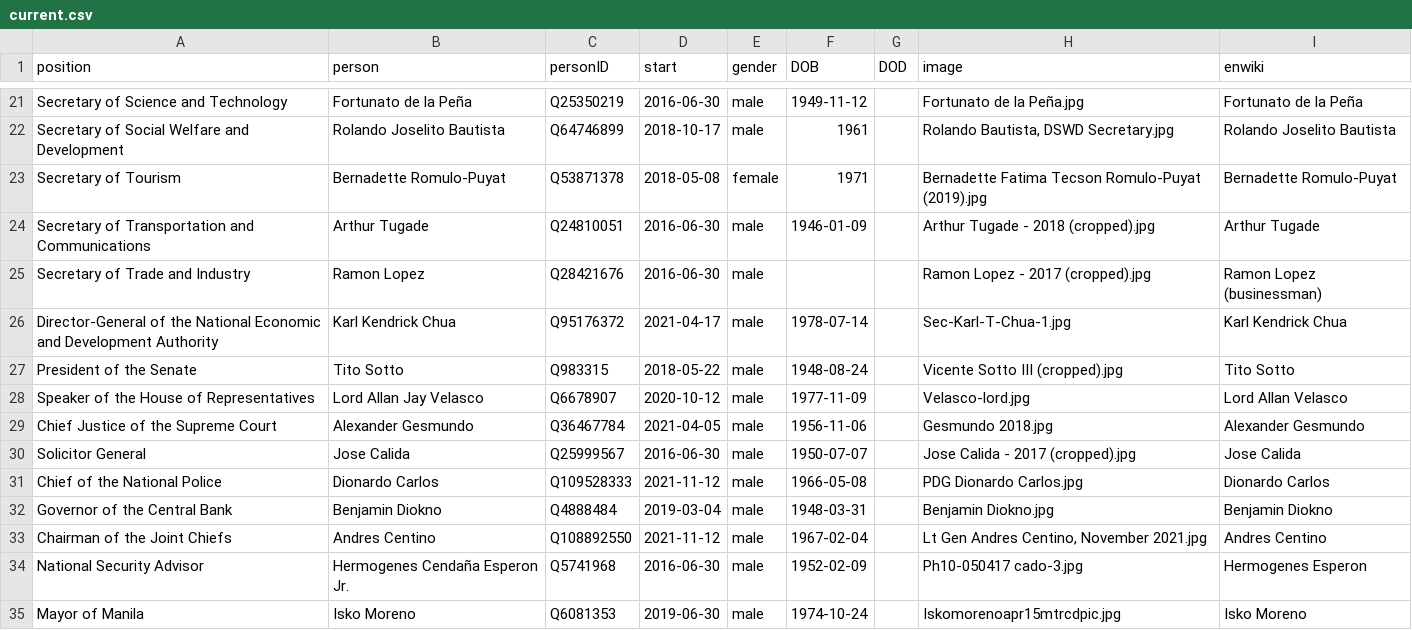
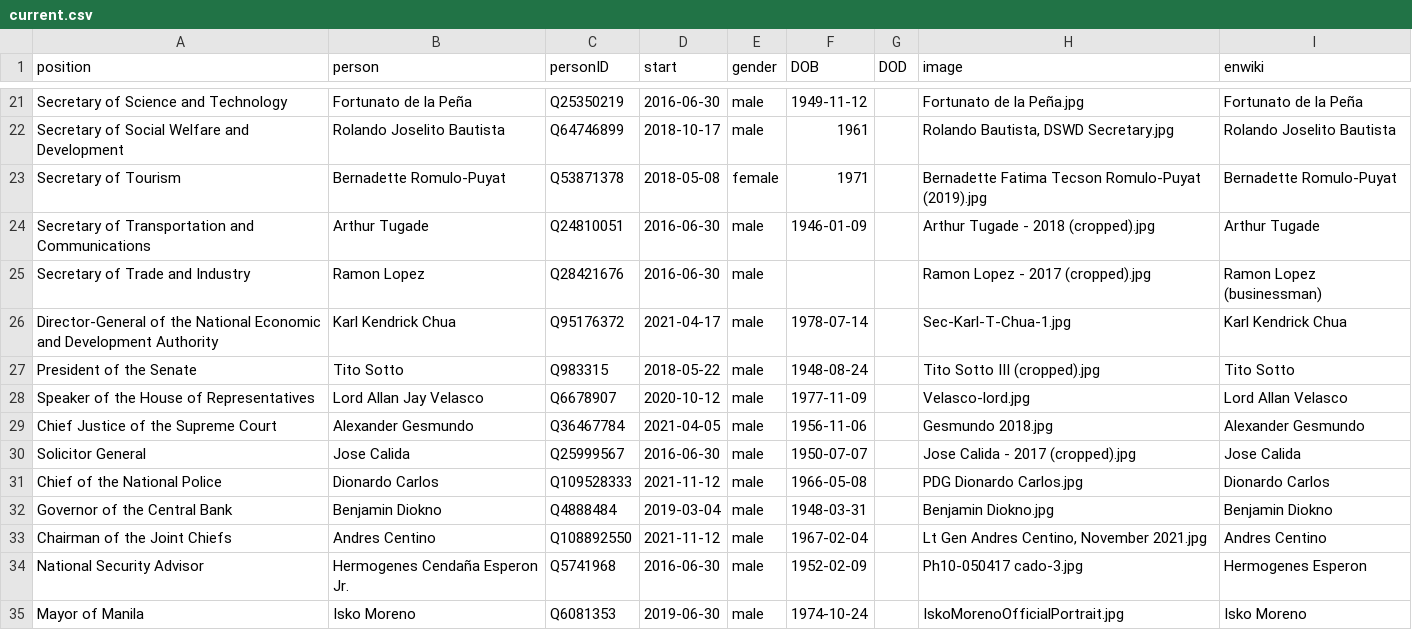
Before and after one commit to every-politician-scrapers/philippines-ministers, a CSV file: html/current.csv, drawn as a sheet; only a part is shown, gaps mark what is left out.

```diff
--- a/html/current.csv
+++ b/html/current.csv
@@ -26,3 +26,3 @@ Secretary of Trade and Industry,Ramon Lopez,Q28421676,2016-06-30,male,,,Ramon Lo
 Director-General of the National Economic and Development Authority,Karl Kendrick Chua,Q95176372,2021-04-17,male,1978-07-14,,Sec-Karl-T-Chua-1.jpg,Karl Kendrick Chua
-President of the Senate,Tito Sotto,Q983315,2018-05-22,male,1948-08-24,,Vicente Sotto III (cropped).jpg,Tito Sotto
+President of the Senate,Tito Sotto,Q983315,2018-05-22,male,1948-08-24,,Tito Sotto III (cropped).jpg,Tito Sotto
 Speaker of the House of Representatives,Lord Allan Jay Velasco,Q6678907,2020-10-12,male,1977-11-09,,Velasco-lord.jpg,Lord Allan Velasco
@@ -34,2 +34,2 @@ Chairman of the Joint Chiefs,Andres Centino,Q108892550,2021-11-12,male,1967-02-0
 National Security Advisor,Hermogenes Cendaña Esperon Jr.,Q5741968,2016-06-30,male,1952-02-09,,Ph10-050417 cado-3.jpg,Hermogenes Esperon
-Mayor of Manila,Isko Moreno,Q6081353,2019-06-30,male,1974-10-24,,Iskomorenoapr15mtrcdpic.jpg,Isko Moreno
+Mayor of Manila,Isko Moreno,Q6081353,2019-06-30,male,1974-10-24,,IskoMorenoOfficialPortrait.jpg,Isko Moreno
```
Also changed, not shown: html/holders21.csv, html/legislators.csv.
